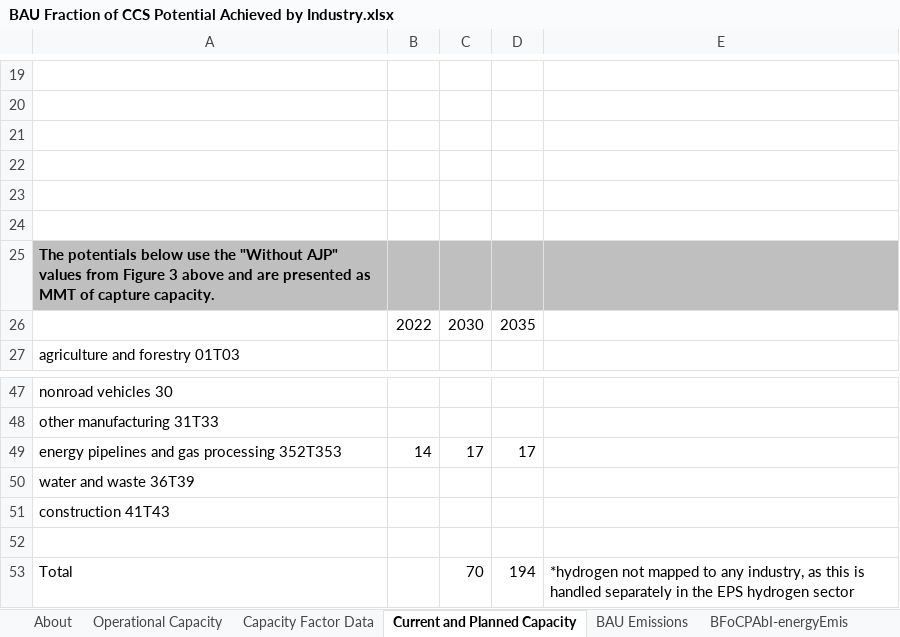
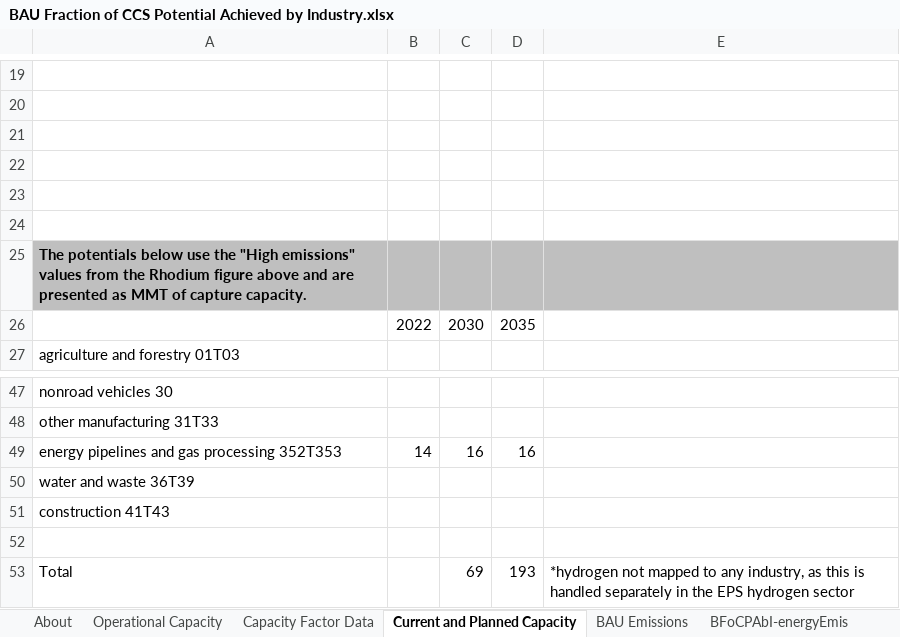
Before and after one commit to EnergyInnovation/eps-us, an Excel workbook: InputData/ccs/BFoCPAbI/BAU Fraction of CCS Potential Achieved by Industry.xlsx, sheet Current and Planned Capacity, drawn as a sheet; only a part is shown, gaps mark what is left out; values as stored, in another font and other column widths than the file's, no borders; charts and pictures not drawn; the diff names each change by its address in the sheet, - before the commit and + after, or states it on an @@ line.

Commit message:
Update Rhodium figure on BAU CCS deployment

```diff
--- a/InputData/ccs/BFoCPAbI/BAU Fraction of CCS Potential Achieved by Industry.xlsx (sheet Current and Planned Capacity)
+++ b/InputData/ccs/BFoCPAbI/BAU Fraction of CCS Potential Achieved by Industry.xlsx (sheet Current and Planned Capacity)
-A25: …use the "Without AJP" values from Figure 3 above and…
+A25: …use the "High emissions" values from the Rhodium figure above and…
-C49: 17
+C49: 16
-D49: 17
+D49: 16
-C53: 70
+C53: 69
-D53: 194
+D53: 193
```
Also changed, not shown: sheet BFoCPAbI-processEmis, charts or pictures, 1 other file.
